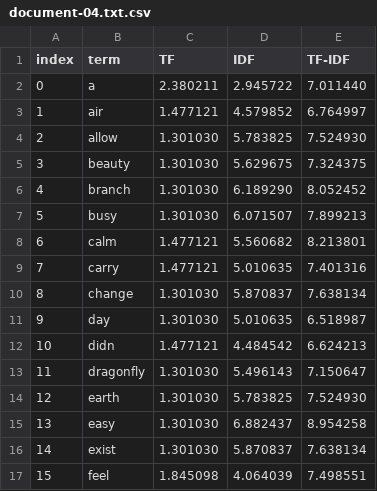
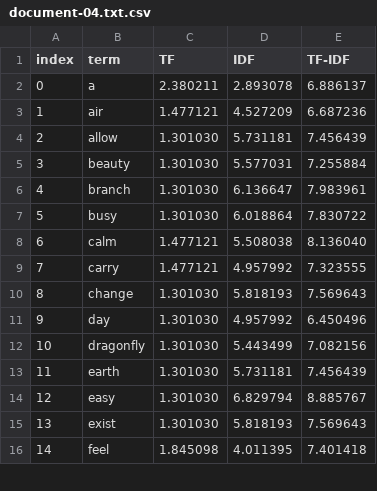
Before and after one commit to alu0101395661/GCO_MODELOS_BASADOS_CONTENIDO, a CSV file: output/per_document/document-04.txt.csv, drawn as a sheet; only a part is shown; removed rows and columns are numbered as before the commit, all else as after; the diff covers the shown part only; the diff names each change by its address in the sheet, - before the commit and + after, or states it on an @@ line.

```diff
--- a/output/per_document/document-04.txt.csv
+++ b/output/per_document/document-04.txt.csv
-D2 (IDF): 2.945722
+D2 (IDF): 2.893078
-E2 (TF-IDF): 7.011440
+E2 (TF-IDF): 6.886137
-D3 (IDF): 4.579852
+D3 (IDF): 4.527209
-E3 (TF-IDF): 6.764997
+E3 (TF-IDF): 6.687236
-D4 (IDF): 5.783825
+D4 (IDF): 5.731181
-E4 (TF-IDF): 7.524930
+E4 (TF-IDF): 7.456439
-D5 (IDF): 5.629675
+D5 (IDF): 5.577031
-E5 (TF-IDF): 7.324375
+E5 (TF-IDF): 7.255884
-D6 (IDF): 6.189290
+D6 (IDF): 6.136647
-E6 (TF-IDF): 8.052452
+E6 (TF-IDF): 7.983961
-D7 (IDF): 6.071507
+D7 (IDF): 6.018864
-E7 (TF-IDF): 7.899213
+E7 (TF-IDF): 7.830722
-D8 (IDF): 5.560682
+D8 (IDF): 5.508038
-E8 (TF-IDF): 8.213801
+E8 (TF-IDF): 8.136040
-D9 (IDF): 5.010635
+D9 (IDF): 4.957992
-E9 (TF-IDF): 7.401316
+E9 (TF-IDF): 7.323555
-D10 (IDF): 5.870837
+D10 (IDF): 5.818193
-E10 (TF-IDF): 7.638134
+E10 (TF-IDF): 7.569643
-D11 (IDF): 5.010635
+D11 (IDF): 4.957992
-E11 (TF-IDF): 6.518987
+E11 (TF-IDF): 6.450496
-row 12: 10 | didn | 1.477121 | 4.484542 | 6.624213
@@ column A (index) renumbered from row 12 down @@
-D12 (IDF): 5.496143
+D12 (IDF): 5.443499
-E12 (TF-IDF): 7.150647
+E12 (TF-IDF): 7.082156
-D13 (IDF): 5.783825
+D13 (IDF): 5.731181
-E13 (TF-IDF): 7.524930
+E13 (TF-IDF): 7.456439
-D14 (IDF): 6.882437
+D14 (IDF): 6.829794
-E14 (TF-IDF): 8.954258
+E14 (TF-IDF): 8.885767
-D15 (IDF): 5.870837
+D15 (IDF): 5.818193
-E15 (TF-IDF): 7.638134
+E15 (TF-IDF): 7.569643
-D16 (IDF): 4.064039
+D16 (IDF): 4.011395
-E16 (TF-IDF): 7.498551
+E16 (TF-IDF): 7.401418
```
Also changed, not shown: 3 removed rows and 93 edited cells elsewhere in this file, output/per_document/document-01.txt.csv, output/per_document/document-02.txt.csv, 10 other files.
